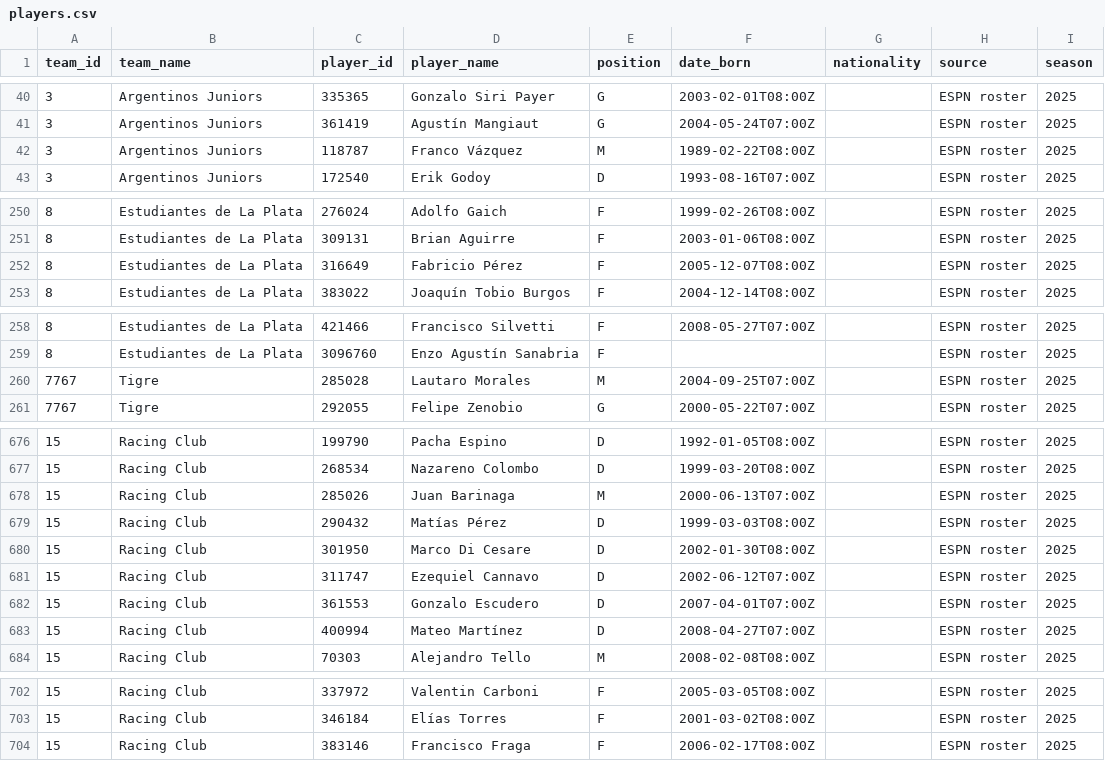
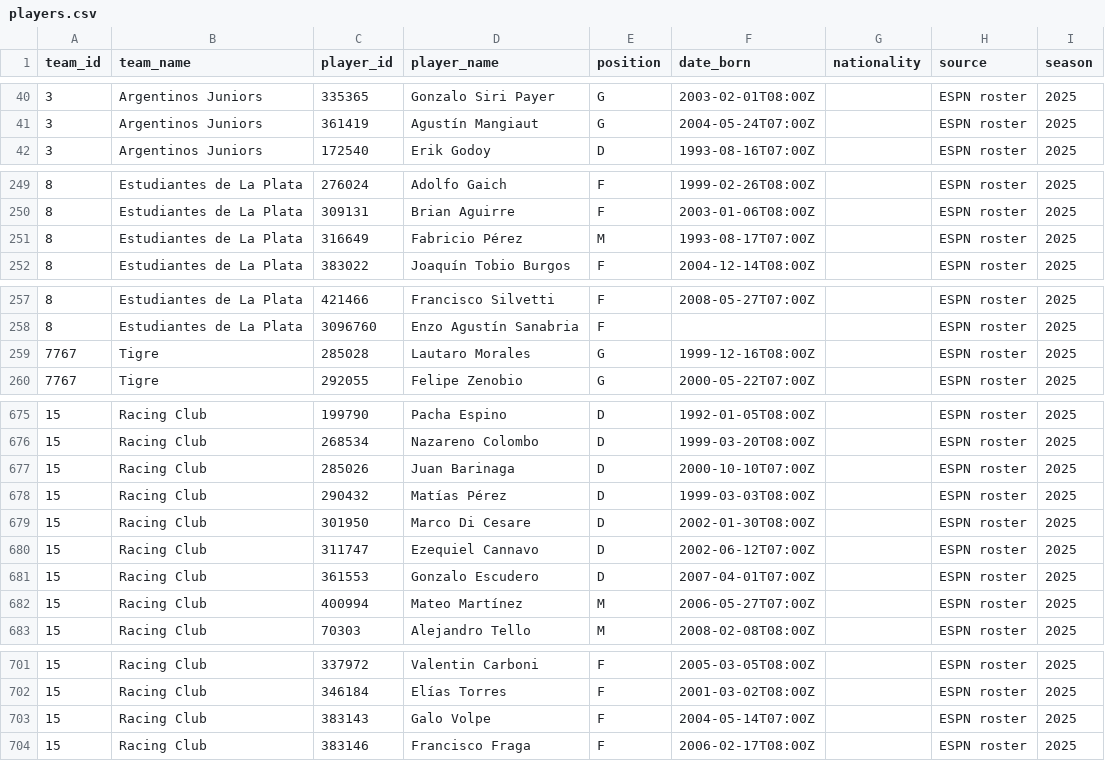
Before and after one commit to chunlong0909-collab/phoenix-v13, a CSV file: data/leagues/argentina-primera/players.csv, drawn as a sheet; only a part is shown, gaps mark what is left out; the diff covers the shown part only.

```diff
--- a/data/leagues/argentina-primera/players.csv
+++ b/data/leagues/argentina-primera/players.csv
@@ -41,3 +41,2 @@
 3,Argentinos Juniors,361419,Agustín Mangiaut,G,2004-05-24T07:00Z,,ESPN roster,2025
-3,Argentinos Juniors,118787,Franco Vázquez,M,1989-02-22T08:00Z,,ESPN roster,2025
 3,Argentinos Juniors,172540,Erik Godoy,D,1993-08-16T07:00Z,,ESPN roster,2025
@@ -251,3 +250,3 @@
 8,Estudiantes de La Plata,309131,Brian Aguirre,F,2003-01-06T08:00Z,,ESPN roster,2025
-8,Estudiantes de La Plata,316649,Fabricio Pérez,F,2005-12-07T08:00Z,,ESPN roster,2025
+8,Estudiantes de La Plata,316649,Fabricio Pérez,M,1993-08-17T07:00Z,,ESPN roster,2025
 8,Estudiantes de La Plata,383022,Joaquín Tobio Burgos,F,2004-12-14T08:00Z,,ESPN roster,2025
@@ -259,3 +258,3 @@
 8,Estudiantes de La Plata,3096760,Enzo Agustín Sanabria,F,,,ESPN roster,2025
-7767,Tigre,285028,Lautaro Morales,M,2004-09-25T07:00Z,,ESPN roster,2025
+7767,Tigre,285028,Lautaro Morales,G,1999-12-16T08:00Z,,ESPN roster,2025
 7767,Tigre,292055,Felipe Zenobio,G,2000-05-22T07:00Z,,ESPN roster,2025
@@ -677,3 +676,3 @@
 15,Racing Club,268534,Nazareno Colombo,D,1999-03-20T08:00Z,,ESPN roster,2025
-15,Racing Club,285026,Juan Barinaga,M,2000-06-13T07:00Z,,ESPN roster,2025
+15,Racing Club,285026,Juan Barinaga,D,2000-10-10T07:00Z,,ESPN roster,2025
 15,Racing Club,290432,Matías Pérez,D,1999-03-03T08:00Z,,ESPN roster,2025
@@ -682,3 +681,3 @@
 15,Racing Club,361553,Gonzalo Escudero,D,2007-04-01T07:00Z,,ESPN roster,2025
-15,Racing Club,400994,Mateo Martínez,D,2008-04-27T07:00Z,,ESPN roster,2025
+15,Racing Club,400994,Mateo Martínez,M,2006-05-27T07:00Z,,ESPN roster,2025
 15,Racing Club,70303,Alejandro Tello,M,2008-02-08T08:00Z,,ESPN roster,2025
@@ -703,2 +702,3 @@
 15,Racing Club,346184,Elías Torres,F,2001-03-02T08:00Z,,ESPN roster,2025
+15,Racing Club,383143,Galo Volpe,F,2004-05-14T07:00Z,,ESPN roster,2025
 15,Racing Club,383146,Francisco Fraga,F,2006-02-17T08:00Z,,ESPN roster,2025
```
Also changed, not shown: 7 edited cells elsewhere in this file, data/leagues/expansion-mx/players.csv, data/leagues/ligue2/players.csv, 51 other files.
